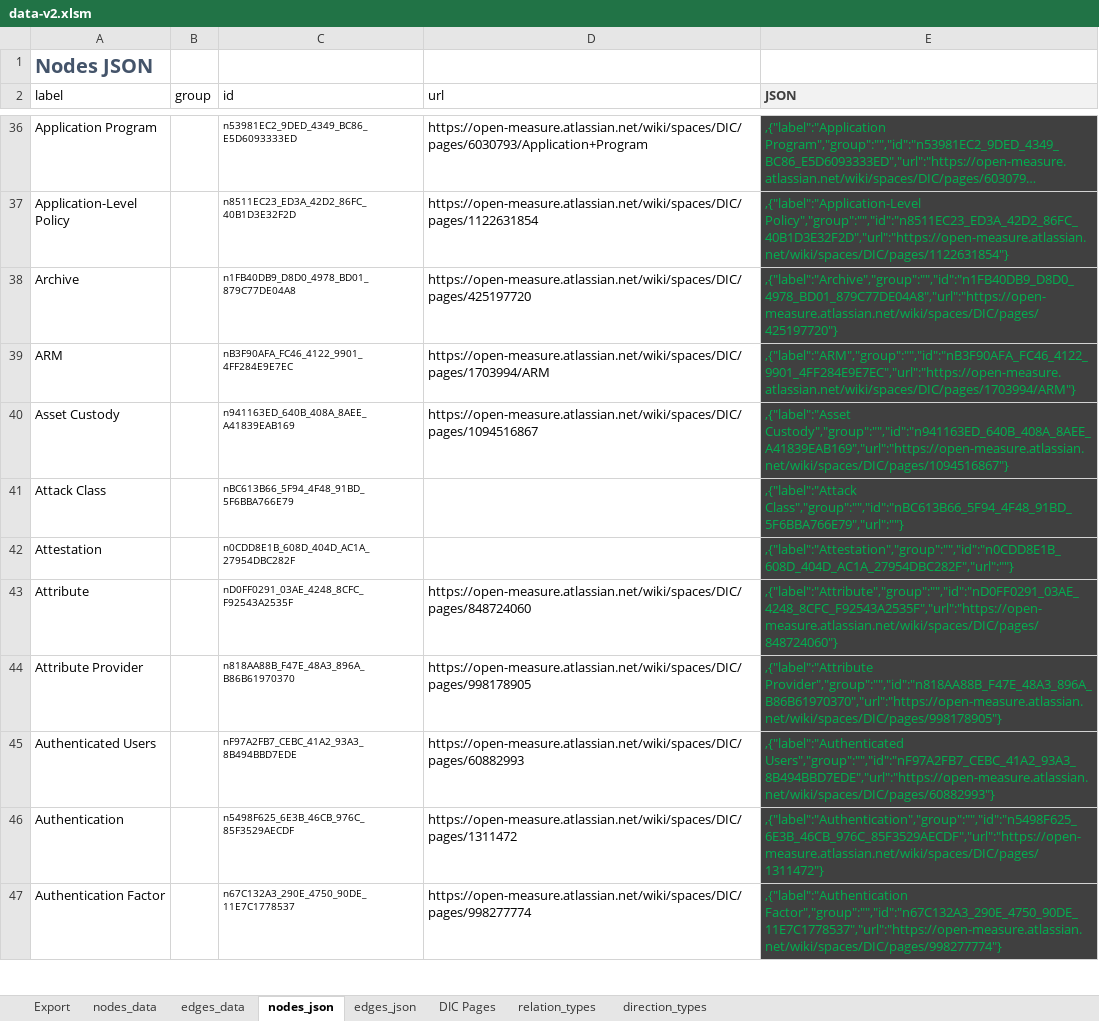
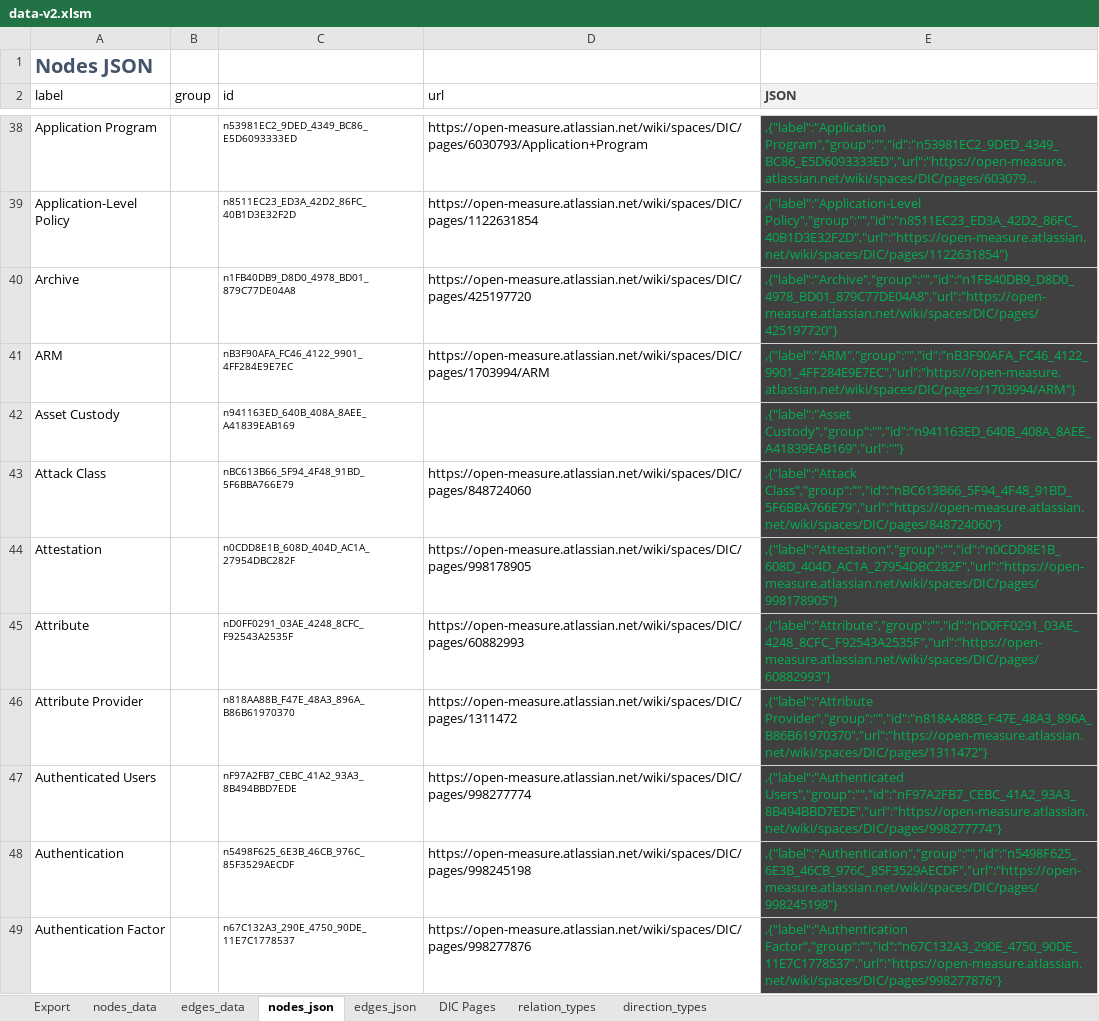
Before and after one commit to Open-Measure/Confluence-Site, an Excel workbook: KnowledgeGraph/data-v2.xlsm, sheet nodes_json, drawn as a sheet; only a part is shown, gaps mark what is left out; long unchanged cells end in …; values as stored, in another font and other column widths than the file's, no borders; charts and pictures and table styles not drawn; addresses are those after the commit; the diff covers the shown part only; the diff names each change by its address in the sheet, - before the commit and + after, or states it on an @@ line.

```diff
--- a/KnowledgeGraph/data-v2.xlsm (sheet nodes_json)
+++ b/KnowledgeGraph/data-v2.xlsm (sheet nodes_json)
-D42 (url): https://open-measure.atlassian.net/wiki/spaces/DIC/pages/1094516867
+D42 (url): (empty)
-E42 (JSON): ,{"label":"Asset Custody","group":"","id":"n941163ED_640B_408A_8AEE_A41839EAB169","url":"https://open-measure.atlassian.net/wiki/spaces/DIC/pages/1094516867"}
+E42 (JSON): ,{"label":"Asset Custody","group":"","id":"n941163ED_640B_408A_8AEE_A41839EAB169","url":""}
-D43 (url): (empty)
+D43 (url): https://open-measure.atlassian.net/wiki/spaces/DIC/pages/848724060
-E43 (JSON): ,{"label":"Attack Class","group":"","id":"nBC613B66_5F94_4F48_91BD_5F6BBA766E79","url":""}
+E43 (JSON): ,{"label":"Attack Class","group":"","id":"nBC613B66_5F94_4F48_91BD_5F6BBA766E79","url":"https://open-measure.atlassian.net/wiki/spaces/DIC/pages/848724060"}
-D44 (url): (empty)
+D44 (url): https://open-measure.atlassian.net/wiki/spaces/DIC/pages/998178905
-E44 (JSON): ,{"label":"Attestation","group":"","id":"n0CDD8E1B_608D_404D_AC1A_27954DBC282F","url":""}
+E44 (JSON): ,{"label":"Attestation","group":"","id":"n0CDD8E1B_608D_404D_AC1A_27954DBC282F","url":"https://open-measure.atlassian.net/wiki/spaces/DIC/pages/998178905"}
-D45 (url): https://open-measure.atlassian.net/wiki/spaces/DIC/pages/848724060
+D45 (url): https://open-measure.atlassian.net/wiki/spaces/DIC/pages/60882993
-E45 (JSON): ,{"label":"Attribute","group":"","id":"nD0FF0291_03AE_4248_8CFC_F92543A2535F","url":"https://open-measure.atlassian.net/wiki/spaces/DIC/pages/848724060"}
+E45 (JSON): ,{"label":"Attribute","group":"","id":"nD0FF0291_03AE_4248_8CFC_F92543A2535F","url":"https://open-measure.atlassian.net/wiki/spaces/DIC/pages/60882993"}
-D46 (url): https://open-measure.atlassian.net/wiki/spaces/DIC/pages/998178905
+D46 (url): https://open-measure.atlassian.net/wiki/spaces/DIC/pages/1311472
-E46 (JSON): ,{"label":"Attribute Provider","group":"","id":"n818AA88B_F47E_48A3_896A_B86B61970370","url":"https://open-measure.atlassian.net/wiki/spaces/DIC/pages/998178905"}
+E46 (JSON): ,{"label":"Attribute Provider","group":"","id":"n818AA88B_F47E_48A3_896A_B86B61970370","url":"https://open-measure.atlassian.net/wiki/spaces/DIC/pages/1311472"}
-D47 (url): https://open-measure.atlassian.net/wiki/spaces/DIC/pages/60882993
+D47 (url): https://open-measure.atlassian.net/wiki/spaces/DIC/pages/998277774
-E47 (JSON): ,{"label":"Authenticated Users","group":"","id":"nF97A2FB7_CEBC_41A2_93A3_8B494BBD7EDE","url":"https://open-measure.atlassian.net/wiki/spaces/DIC/pages/60882993"}
+E47 (JSON): ,{"label":"Authenticated Users","group":"","id":"nF97A2FB7_CEBC_41A2_93A3_8B494BBD7EDE","url":"https://open-measure.atlassian.net/wiki/spaces/DIC/pages/998277774"}
-D48 (url): https://open-measure.atlassian.net/wiki/spaces/DIC/pages/1311472
+D48 (url): https://open-measure.atlassian.net/wiki/spaces/DIC/pages/998245198
-E48 (JSON): ,{"label":"Authentication","group":"","id":"n5498F625_6E3B_46CB_976C_85F3529AECDF","url":"https://open-measure.atlassian.net/wiki/spaces/DIC/pages/1311472"}
+E48 (JSON): ,{"label":"Authentication","group":"","id":"n5498F625_6E3B_46CB_976C_85F3529AECDF","url":"https://open-measure.atlassian.net/wiki/spaces/DIC/pages/998245198"}
-D49 (url): https://open-measure.atlassian.net/wiki/spaces/DIC/pages/998277774
+D49 (url): https://open-measure.atlassian.net/wiki/spaces/DIC/pages/998277876
-E49 (JSON): ,{"label":"Authentication Factor","group":"","id":"n67C132A3_290E_4750_90DE_11E7C1778537","url":"https://open-measure.atlassian.net/wiki/spaces/DIC/pages/998277774"}
+E49 (JSON): ,{"label":"Authentication Factor","group":"","id":"n67C132A3_290E_4750_90DE_11E7C1778537","url":"https://open-measure.atlassian.net/wiki/spaces/DIC/pages/998277876"}
```
Also changed, not shown: 6 added rows, 6 removed rows, 2 moved rows, 832 edited cells and cell formats elsewhere in this sheet, sheet nodes_data, sheet edges_json, sheet edges_data, charts or pictures, 1 other file.
